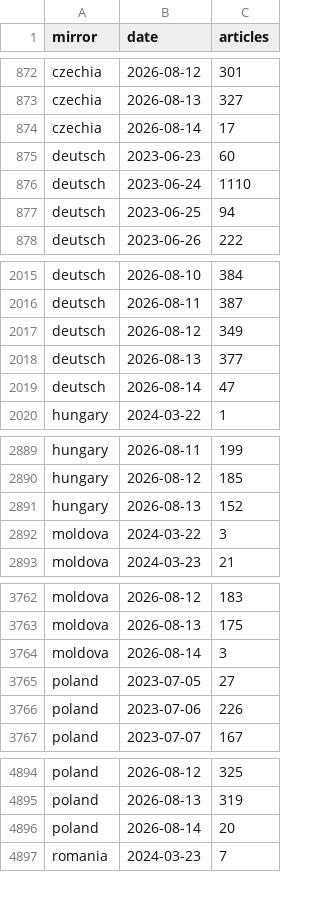
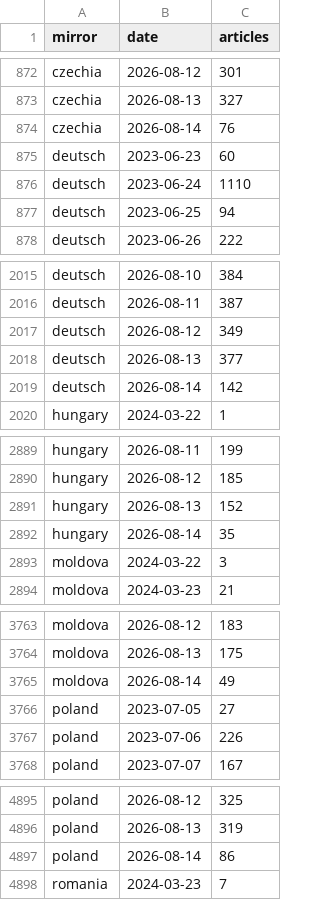
Before and after one commit to abognar-git/poisoned-well, a CSV file: data/panel/mirror_day.csv, drawn as a sheet; only a part is shown, gaps mark what is left out; the diff covers the shown part only.

```diff
--- a/data/panel/mirror_day.csv
+++ b/data/panel/mirror_day.csv
@@ -873,3 +873,3 @@ czechia,2026-08-12,301
 czechia,2026-08-13,327
-czechia,2026-08-14,17
+czechia,2026-08-14,76
 deutsch,2023-06-23,60
@@ -2018,3 +2018,3 @@ deutsch,2026-08-12,349
 deutsch,2026-08-13,377
-deutsch,2026-08-14,47
+deutsch,2026-08-14,142
 hungary,2024-03-22,1
@@ -2891,2 +2891,3 @@ hungary,2026-08-12,185
 hungary,2026-08-13,152
+hungary,2026-08-14,35
 moldova,2024-03-22,3
@@ -3763,3 +3764,3 @@ moldova,2026-08-12,183
 moldova,2026-08-13,175
-moldova,2026-08-14,3
+moldova,2026-08-14,49
 poland,2023-07-05,27
@@ -4895,3 +4896,3 @@ poland,2026-08-12,325
 poland,2026-08-13,319
-poland,2026-08-14,20
+poland,2026-08-14,86
 romania,2024-03-23,7
```
Also changed, not shown: 2 edited cells elsewhere in this file, data/archive/frame.csv, data/panel/mirror_meta.csv, 23 other files.
